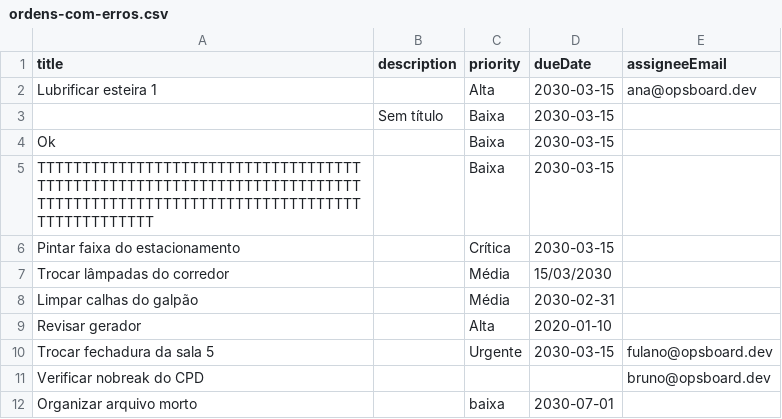
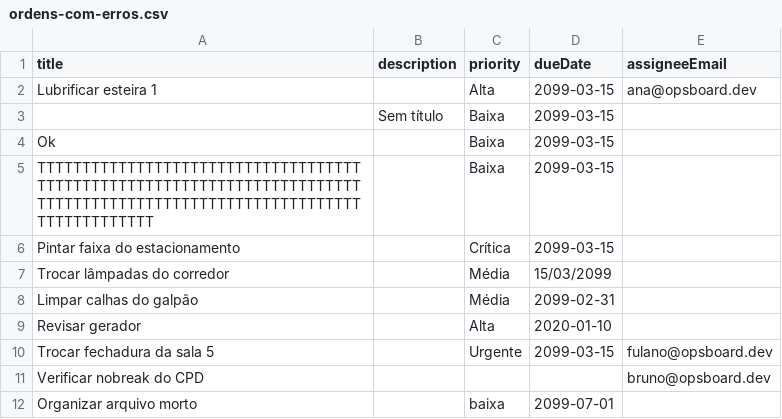
Before and after one commit to Name-Less-Dev/opsboard, a CSV file: docs/examples/ordens-com-erros.csv, drawn as a sheet.

```diff
--- a/docs/examples/ordens-com-erros.csv
+++ b/docs/examples/ordens-com-erros.csv
@@ -1,12 +1,12 @@
 title;description;priority;dueDate;assigneeEmail
-Lubrificar esteira 1;;Alta;2030-03-15;ana@opsboard.dev
-;Sem título;Baixa;2030-03-15;
-Ok;;Baixa;2030-03-15;
-TTTTTTTTTTTTTTTTTTTTTTTTTTTTTTTTTTTTTTTTTTTTTTTTTTTTTTTTTTTTTTTTTTTTTTTTTTTTTTTTTTTTTTTTTTTTTTTTTTTTTTTTTTTTTTTTTTTTTTTTT;;Baixa;2030-03-15;
-Pintar faixa do estacionamento;;Crítica;2030-03-15;
-Trocar lâmpadas do corredor;;Média;15/03/2030;
-Limpar calhas do galpão;;Média;2030-02-31;
+Lubrificar esteira 1;;Alta;2099-03-15;ana@opsboard.dev
+;Sem título;Baixa;2099-03-15;
+Ok;;Baixa;2099-03-15;
+TTTTTTTTTTTTTTTTTTTTTTTTTTTTTTTTTTTTTTTTTTTTTTTTTTTTTTTTTTTTTTTTTTTTTTTTTTTTTTTTTTTTTTTTTTTTTTTTTTTTTTTTTTTTTTTTTTTTTTTTT;;Baixa;2099-03-15;
+Pintar faixa do estacionamento;;Crítica;2099-03-15;
+Trocar lâmpadas do corredor;;Média;15/03/2099;
+Limpar calhas do galpão;;Média;2099-02-31;
 Revisar gerador;;Alta;2020-01-10;
-Trocar fechadura da sala 5;;Urgente;2030-03-15;fulano@opsboard.dev
+Trocar fechadura da sala 5;;Urgente;2099-03-15;fulano@opsboard.dev
 Verificar nobreak do CPD;;;;bruno@opsboard.dev
-Organizar arquivo morto;;baixa;2030-07-01;
+Organizar arquivo morto;;baixa;2099-07-01;
```
Also changed, not shown: docs/examples/ordens-exemplo.csv, 2 other files.
